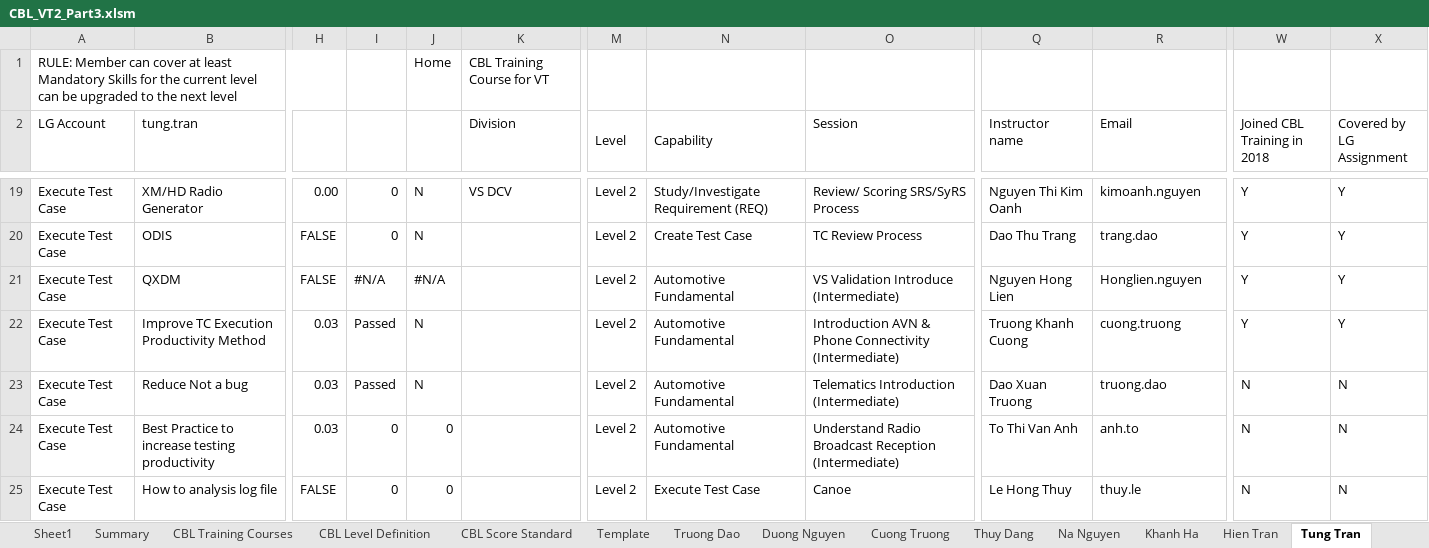
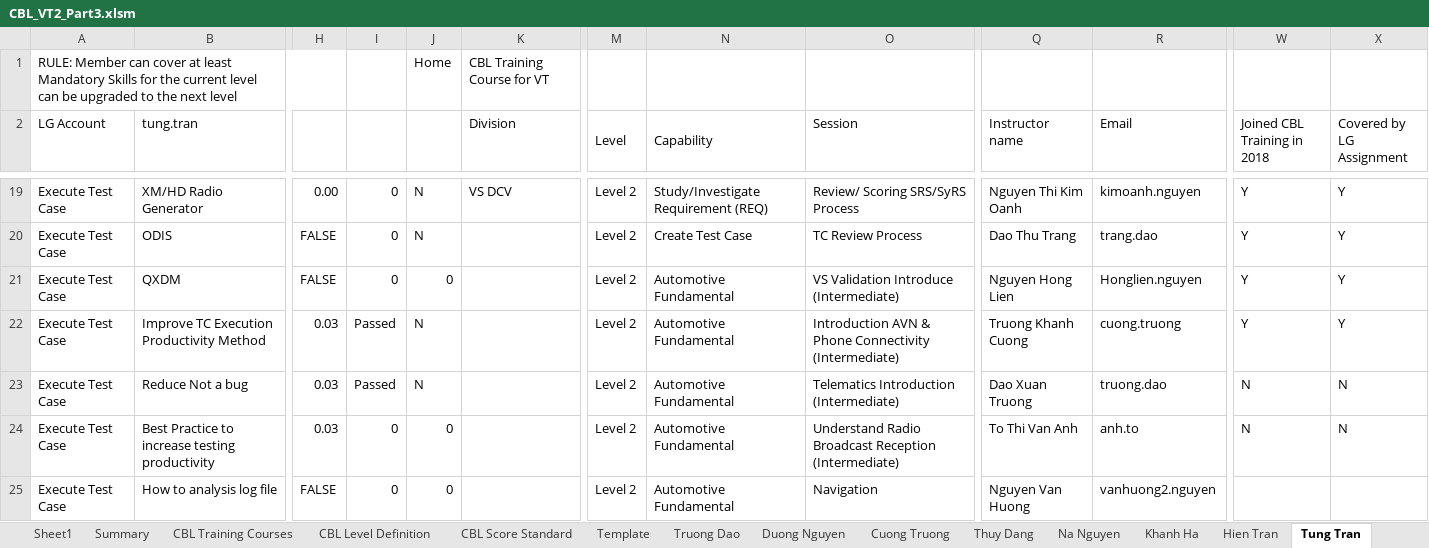
Before and after one commit to daoxuantruong/Demo, an Excel workbook: CBL_VT2_Part3.xlsm, sheet Tung Tran, drawn as a sheet; only a part is shown, gaps mark what is left out; values as stored, in another font and other column widths than the file's, no cell formats; charts and pictures and conditional formats not drawn; the diff covers the shown part only; the diff names each change by its address in the sheet, - before the commit and + after, or states it on an @@ line.

```diff
--- a/CBL_VT2_Part3.xlsm (sheet Tung Tran)
+++ b/CBL_VT2_Part3.xlsm (sheet Tung Tran)
-I21: #N/A
+I21: 0
-J21: #N/A
+J21: 0
-N25 (Capability): Execute Test Case
+N25 (Capability): Automotive Fundamental
-O25 (Session): Canoe
+O25 (Session): Navigation
-Q25 (Instructor name): Le Hong Thuy
+Q25 (Instructor name): Nguyen Van Huong
-R25 (Email): thuy.le
+R25 (Email): vanhuong2.nguyen
-W25 (Joined CBL Training in 2018): N
+W25 (Joined CBL Training in 2018): (empty)
-X25 (Covered by LG Assignment): N
+X25 (Covered by LG Assignment): (empty)
```
Also changed, not shown: 4 added rows, 3 removed rows and 220 edited cells elsewhere in this sheet, sheet Anh To, sheet Cuong Truong, sheet Bich Do, sheet Thuy Dang, sheet Huyen2.Nguyen, sheet Phuong Nguyen, 14 more sheets, cell formats, formulas that keep their value, charts or pictures, VT2_Final_KPI - 2.xlsx, 3 other files.
